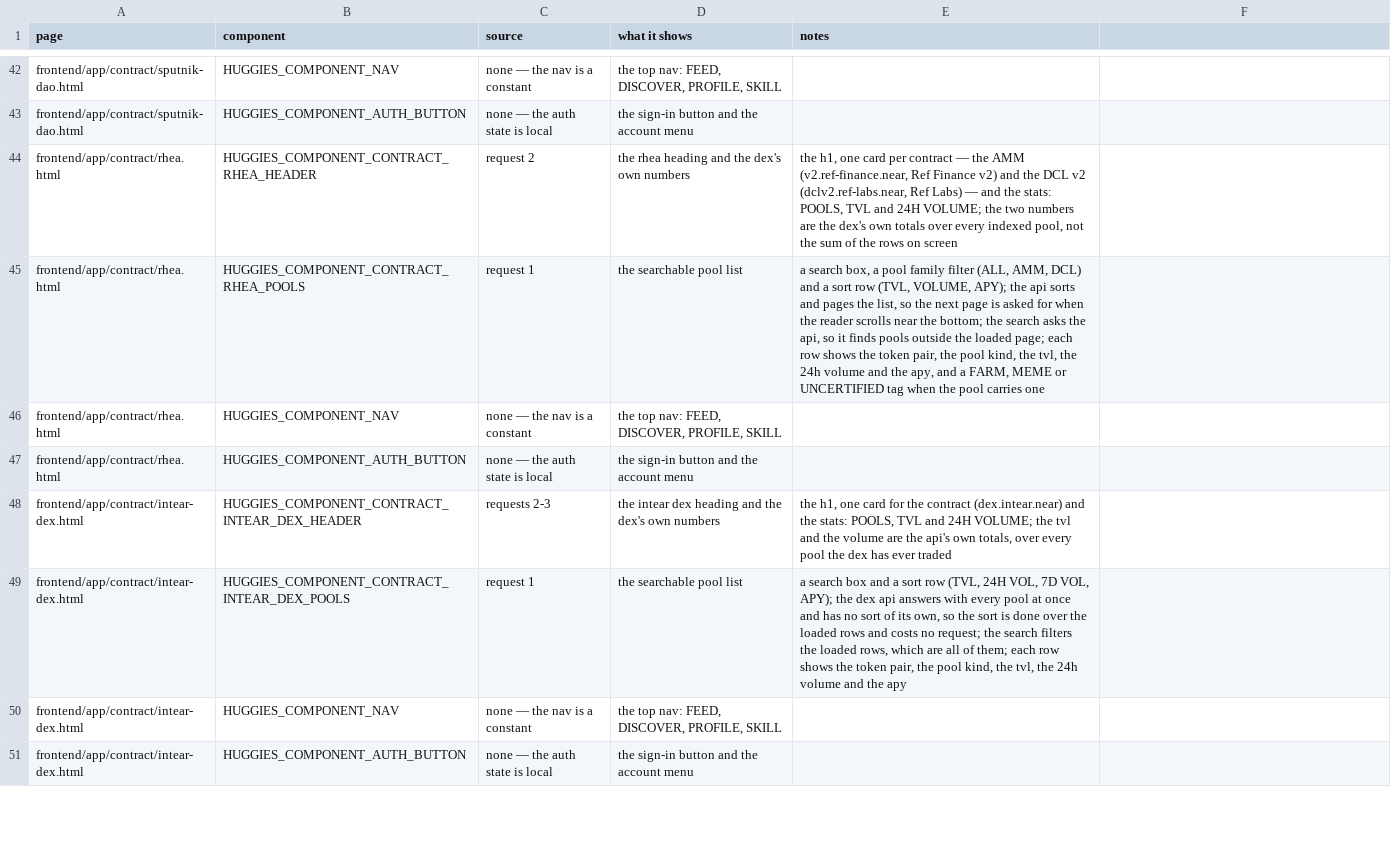
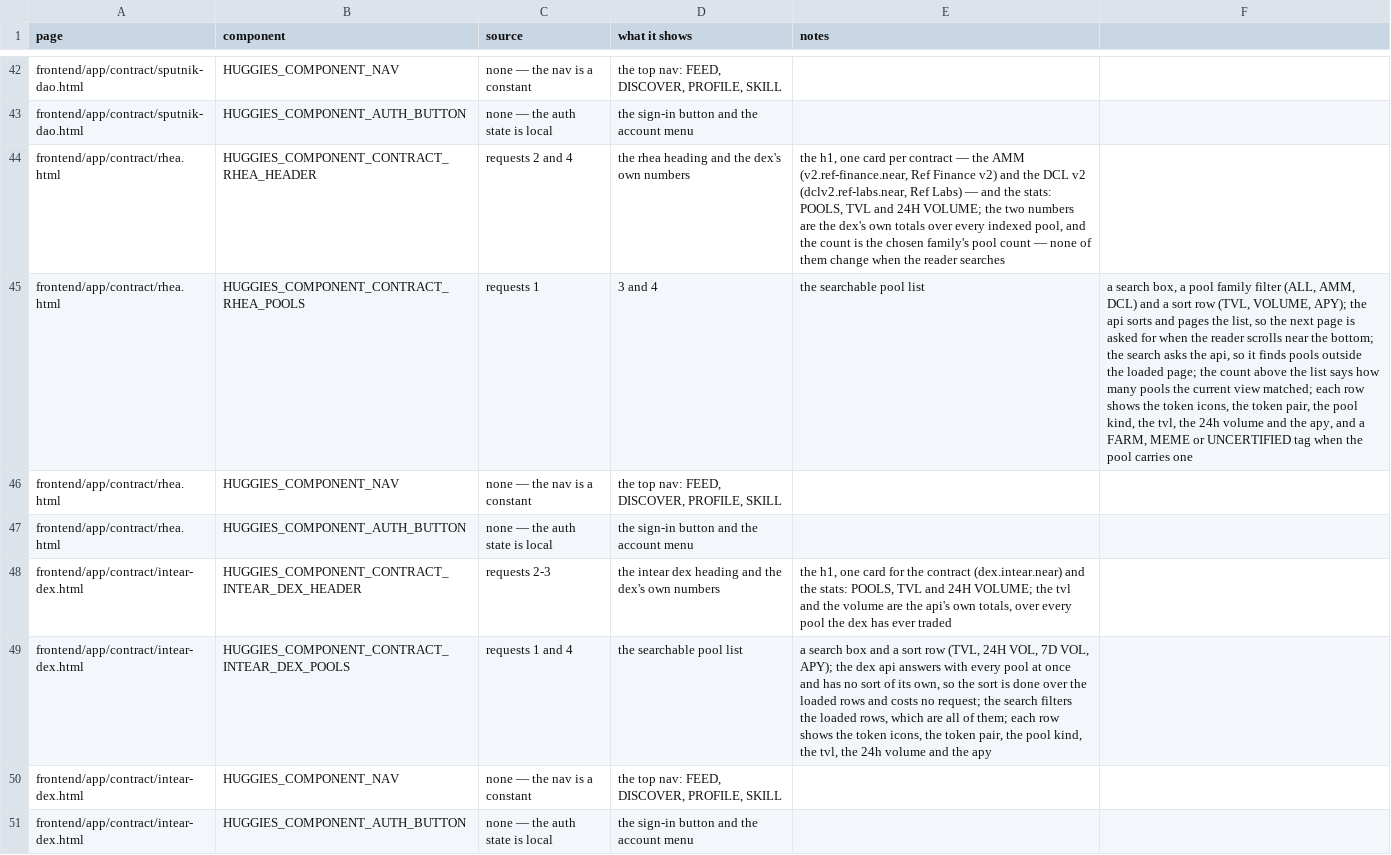
Before and after one commit to huggiesdotnear/huggies-rex-engine, a CSV file: DOCS/PAGES/components.csv, drawn as a sheet; only a part is shown, gaps mark what is left out; the diff names each change by its address in the sheet, - before the commit and + after, or states it on an @@ line.

```diff
--- a/DOCS/PAGES/components.csv
+++ b/DOCS/PAGES/components.csv
-C44 (source): request 2
+C44 (source): requests 2 and 4
-E44 (notes): …indexed pool, not the sum of the rows on screen
+E44 (notes): …indexed pool, and the count is the chosen family's pool count — none of them change when the reader searches
-C45 (source): request 1
+C45 (source): requests 1
-D45 (what it shows): the searchable pool list
+D45 (what it shows): 3 and 4
-E45 (notes): a search box, a pool family filter (ALL, AMM, DCL) and a sort row (TVL, VOLUME, APY); the api sorts and pages the list, so the next page is asked for when the reader scrolls near the bottom; the search asks the api, so it finds pools outside the loaded page; each row shows the token pair, the pool kind, the tvl, the 24h volume and the apy, and a FARM, MEME or UNCERTIFIED tag when the pool carries one
+E45 (notes): the searchable pool list
-F45: (empty)
+F45: a search box, a pool family filter (ALL, AMM, DCL) and a sort row (TVL, VOLUME, APY); the api sorts and pages the list, so the next page is asked for when the reader scrolls near the bottom; the search asks the api, so it finds pools outside the loaded page; the count above the list says how many pools the current view matched; each row shows the token icons, the token pair, the pool kind, the tvl, the 24h volume and the apy, and a FARM, MEME or UNCERTIFIED tag when the pool carries one
-C49 (source): request 1
+C49 (source): requests 1 and 4
-E49 (notes): …the token pair, the…
+E49 (notes): …the token icons, the token pair, the…
```
Also changed, not shown: DOCS/PAGES/requests.csv, 12 other files.
